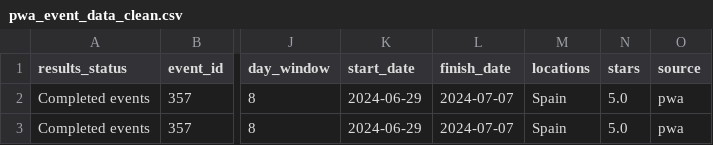
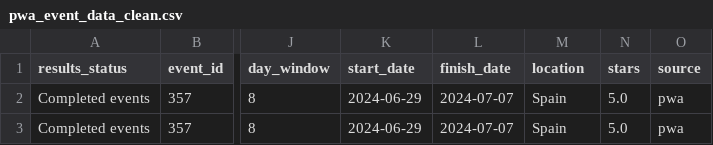
Before and after one commit to datawithjack/pwa-iwt-wave-tour-stats, a CSV file: Historical Scrapes/Data/Clean/PWA/pwa_event_data_clean.csv, drawn as a sheet; only a part is shown, gaps mark what is left out; the diff names each change by its address in the sheet, - before the commit and + after, or states it on an @@ line.

```diff
--- a/Historical Scrapes/Data/Clean/PWA/pwa_event_data_clean.csv
+++ b/Historical Scrapes/Data/Clean/PWA/pwa_event_data_clean.csv
-M1: locations
+M1: location
```
Also changed, not shown: Historical Scrapes/Data/Clean/IWT/iwt_event_data_with_division_clean.csv, 2 other files.
